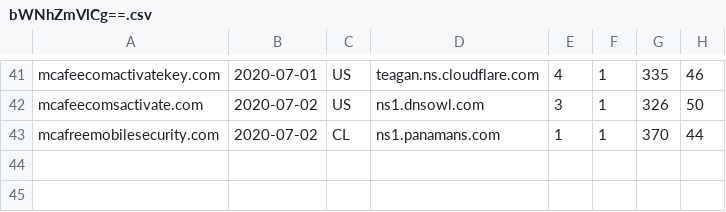
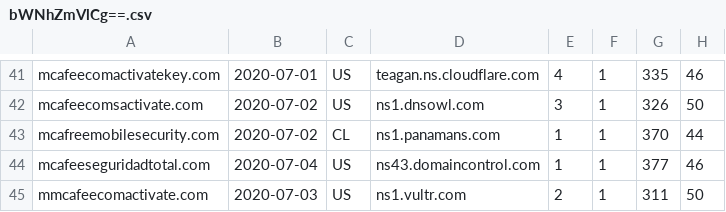
Before and after one commit to gmckerrell/hack-a-thon-2020, a CSV file: results/bWNhZmVlCg==.csv, drawn as a sheet; only a part is shown, gaps mark what is left out.

```diff
--- a/results/bWNhZmVlCg==.csv
+++ b/results/bWNhZmVlCg==.csv
@@ -43 +43,3 @@ mcafeecomsactivate.com,2020-07-02,US,ns1.dnsowl.com,3,1,326,50
 mcafreemobilesecurity.com,2020-07-02,CL,ns1.panamans.com,1,1,370,44
+mcafeeseguridadtotal.com,2020-07-04,US,ns43.domaincontrol.com,1,1,377,46
+mmcafeecomactivate.com,2020-07-03,US,ns1.vultr.com,2,1,311,50
```
Also changed, not shown: results/Y292aWQK.csv, results/YmFuYW5hCg==.csv, 3 other files.
